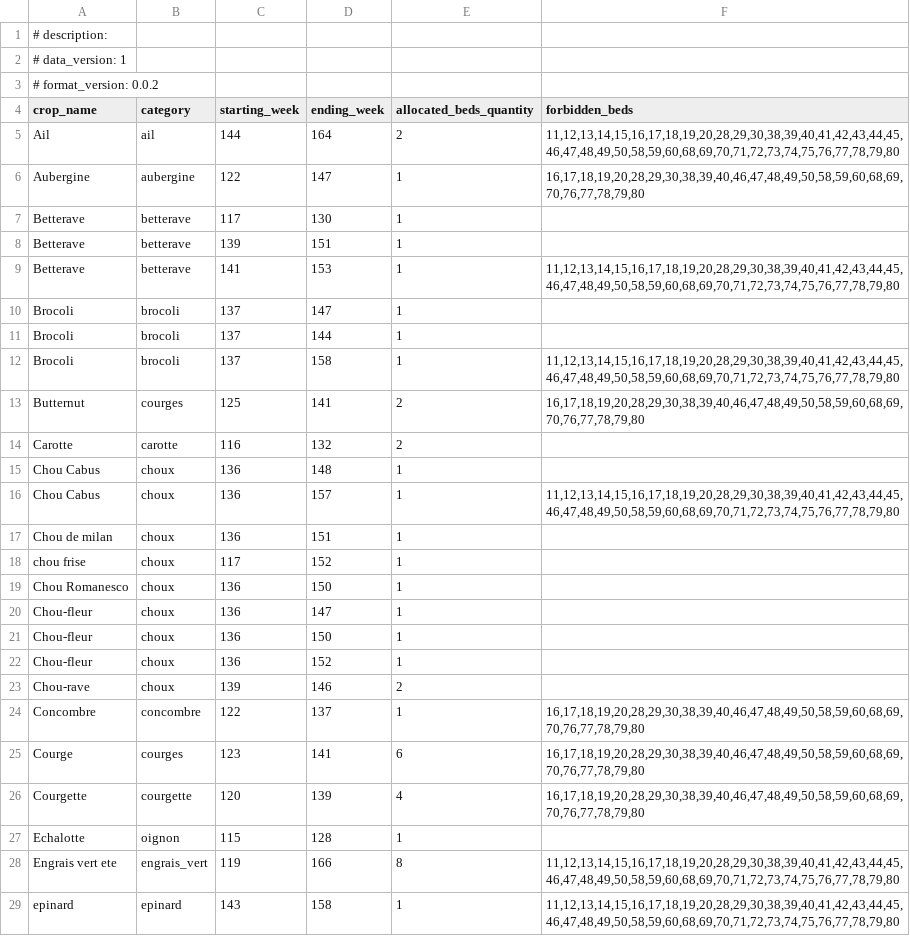
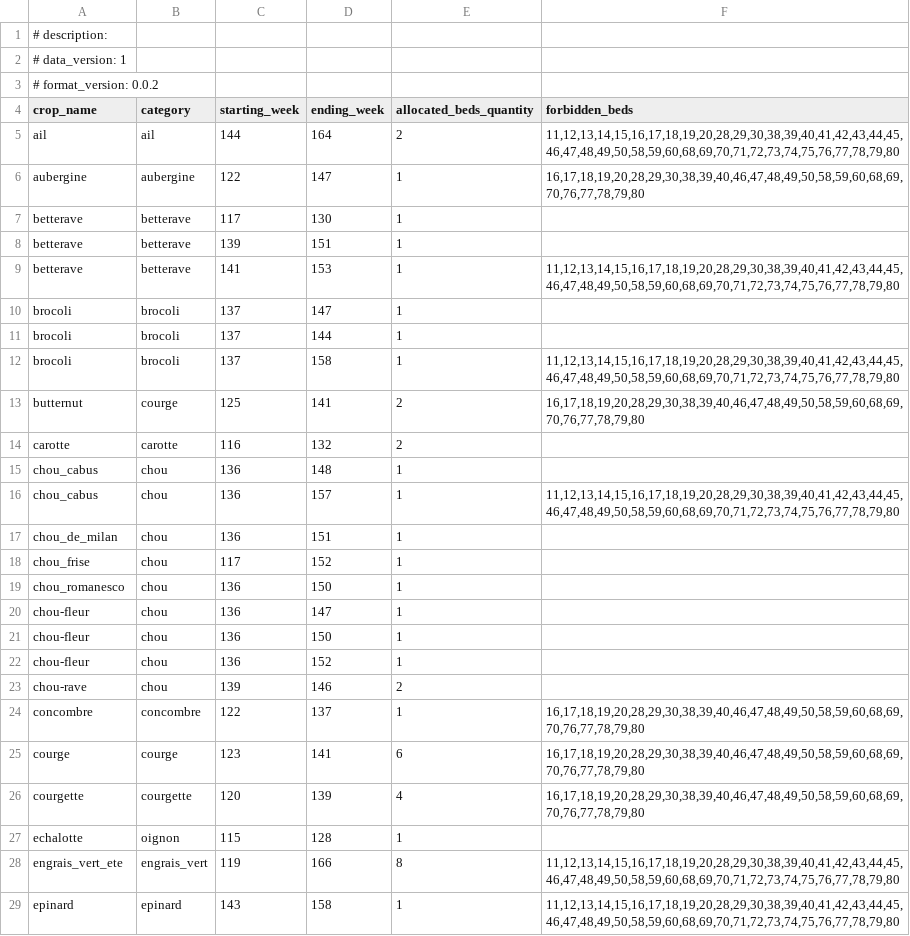
Before and after one commit to philippevismara/pyagroplan, a CSV file: data/crops_calendar_1an_v8_v1.csv, drawn as a sheet; only a part is shown; the diff covers the shown part only.

```diff
--- a/data/crops_calendar_1an_v8_v1.csv
+++ b/data/crops_calendar_1an_v8_v1.csv
@@ -4,26 +4,26 @@
 crop_name;category;starting_week;ending_week;allocated_beds_quantity;forbidden_beds
-Ail;ail;144;164;2;11,12,13,14,15,16,17,18,19,20,28,29,30,38,39,40,41,42,43,44,45,46,47,48,49,50,58,59,60,68,69,70,71,72,73,74,75,76,77,78,79,80
-Aubergine;aubergine;122;147;1;16,17,18,19,20,28,29,30,38,39,40,46,47,48,49,50,58,59,60,68,69,70,76,77,78,79,80
-Betterave;betterave;117;130;1;
-Betterave;betterave;139;151;1;
-Betterave;betterave;141;153;1;11,12,13,14,15,16,17,18,19,20,28,29,30,38,39,40,41,42,43,44,45,46,47,48,49,50,58,59,60,68,69,70,71,72,73,74,75,76,77,78,79,80
-Brocoli;brocoli;137;147;1;
-Brocoli;brocoli;137;144;1;
-Brocoli;brocoli;137;158;1;11,12,13,14,15,16,17,18,19,20,28,29,30,38,39,40,41,42,43,44,45,46,47,48,49,50,58,59,60,68,69,70,71,72,73,74,75,76,77,78,79,80
-Butternut;courges;125;141;2;16,17,18,19,20,28,29,30,38,39,40,46,47,48,49,50,58,59,60,68,69,70,76,77,78,79,80
-Carotte;carotte;116;132;2;
-Chou Cabus;choux;136;148;1;
-Chou Cabus;choux;136;157;1;11,12,13,14,15,16,17,18,19,20,28,29,30,38,39,40,41,42,43,44,45,46,47,48,49,50,58,59,60,68,69,70,71,72,73,74,75,76,77,78,79,80
-Chou de milan;choux;136;151;1;
-chou frise;choux;117;152;1;
-Chou Romanesco;choux;136;150;1;
-Chou-fleur;choux;136;147;1;
-Chou-fleur;choux;136;150;1;
-Chou-fleur;choux;136;152;1;
-Chou-rave;choux;139;146;2;
-Concombre;concombre;122;137;1;16,17,18,19,20,28,29,30,38,39,40,46,47,48,49,50,58,59,60,68,69,70,76,77,78,79,80
-Courge;courges;123;141;6;16,17,18,19,20,28,29,30,38,39,40,46,47,48,49,50,58,59,60,68,69,70,76,77,78,79,80
-Courgette;courgette;120;139;4;16,17,18,19,20,28,29,30,38,39,40,46,47,48,49,50,58,59,60,68,69,70,76,77,78,79,80
-Echalotte;oignon;115;128;1;
-Engrais vert ete ;engrais_vert;119;166;8;11,12,13,14,15,16,17,18,19,20,28,29,30,38,39,40,41,42,43,44,45,46,47,48,49,50,58,59,60,68,69,70,71,72,73,74,75,76,77,78,79,80
+ail;ail;144;164;2;11,12,13,14,15,16,17,18,19,20,28,29,30,38,39,40,41,42,43,44,45,46,47,48,49,50,58,59,60,68,69,70,71,72,73,74,75,76,77,78,79,80
+aubergine;aubergine;122;147;1;16,17,18,19,20,28,29,30,38,39,40,46,47,48,49,50,58,59,60,68,69,70,76,77,78,79,80
+betterave;betterave;117;130;1;
+betterave;betterave;139;151;1;
+betterave;betterave;141;153;1;11,12,13,14,15,16,17,18,19,20,28,29,30,38,39,40,41,42,43,44,45,46,47,48,49,50,58,59,60,68,69,70,71,72,73,74,75,76,77,78,79,80
+brocoli;brocoli;137;147;1;
+brocoli;brocoli;137;144;1;
+brocoli;brocoli;137;158;1;11,12,13,14,15,16,17,18,19,20,28,29,30,38,39,40,41,42,43,44,45,46,47,48,49,50,58,59,60,68,69,70,71,72,73,74,75,76,77,78,79,80
+butternut;courge;125;141;2;16,17,18,19,20,28,29,30,38,39,40,46,47,48,49,50,58,59,60,68,69,70,76,77,78,79,80
+carotte;carotte;116;132;2;
+chou_cabus;chou;136;148;1;
+chou_cabus;chou;136;157;1;11,12,13,14,15,16,17,18,19,20,28,29,30,38,39,40,41,42,43,44,45,46,47,48,49,50,58,59,60,68,69,70,71,72,73,74,75,76,77,78,79,80
+chou_de_milan;chou;136;151;1;
+chou_frise;chou;117;152;1;
+chou_romanesco;chou;136;150;1;
+chou-fleur;chou;136;147;1;
+chou-fleur;chou;136;150;1;
+chou-fleur;chou;136;152;1;
+chou-rave;chou;139;146;2;
+concombre;concombre;122;137;1;16,17,18,19,20,28,29,30,38,39,40,46,47,48,49,50,58,59,60,68,69,70,76,77,78,79,80
+courge;courge;123;141;6;16,17,18,19,20,28,29,30,38,39,40,46,47,48,49,50,58,59,60,68,69,70,76,77,78,79,80
+courgette;courgette;120;139;4;16,17,18,19,20,28,29,30,38,39,40,46,47,48,49,50,58,59,60,68,69,70,76,77,78,79,80
+echalotte;oignon;115;128;1;
+engrais_vert_ete;engrais_vert;119;166;8;11,12,13,14,15,16,17,18,19,20,28,29,30,38,39,40,41,42,43,44,45,46,47,48,49,50,58,59,60,68,69,70,71,72,73,74,75,76,77,78,79,80
 epinard;epinard;143;158;1;11,12,13,14,15,16,17,18,19,20,28,29,30,38,39,40,41,42,43,44,45,46,47,48,49,50,58,59,60,68,69,70,71,72,73,74,75,76,77,78,79,80
```
Also changed, not shown: 21 edited cells elsewhere in this file, data/crops_calendar_1an_v7_v0_0_2.csv, data/crops_calendar_1an_v8_v2.csv, 9 other files.
